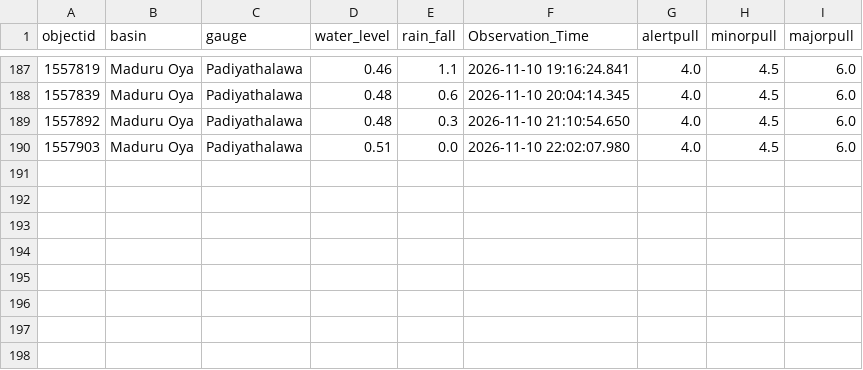
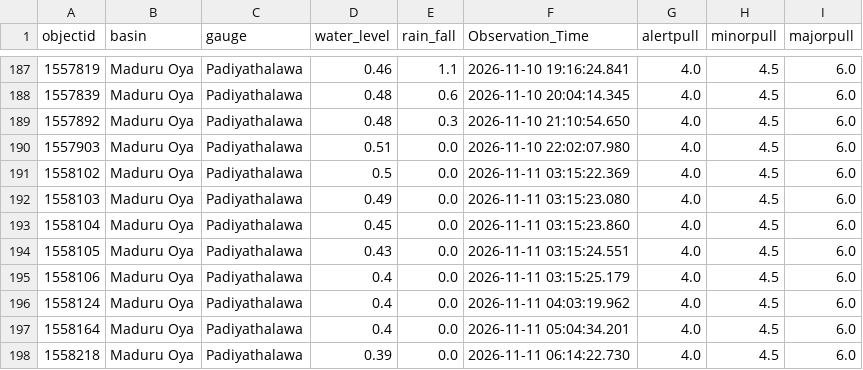
Before and after one commit to lokithasendila/CascadeRisk-Project, a CSV file: Station_Rainfall_CSVs/Padiyathalawa.csv, drawn as a sheet; only a part is shown, gaps mark what is left out.

```diff
--- a/Station_Rainfall_CSVs/Padiyathalawa.csv
+++ b/Station_Rainfall_CSVs/Padiyathalawa.csv
@@ -190 +190,9 @@ objectid,basin,gauge,water_level,rain_fall,Observation_Time,alertpull,minorpull,
 1557903,Maduru Oya,Padiyathalawa,0.51,0.0,2026-11-10 22:02:07.980,4.0,4.5,6.0
+1558102,Maduru Oya,Padiyathalawa,0.5,0.0,2026-11-11 03:15:22.369,4.0,4.5,6.0
+1558103,Maduru Oya,Padiyathalawa,0.49,0.0,2026-11-11 03:15:23.080,4.0,4.5,6.0
+1558104,Maduru Oya,Padiyathalawa,0.45,0.0,2026-11-11 03:15:23.860,4.0,4.5,6.0
+1558105,Maduru Oya,Padiyathalawa,0.43,0.0,2026-11-11 03:15:24.551,4.0,4.5,6.0
+1558106,Maduru Oya,Padiyathalawa,0.4,0.0,2026-11-11 03:15:25.179,4.0,4.5,6.0
+1558124,Maduru Oya,Padiyathalawa,0.4,0.0,2026-11-11 04:03:19.962,4.0,4.5,6.0
+1558164,Maduru Oya,Padiyathalawa,0.4,0.0,2026-11-11 05:04:34.201,4.0,4.5,6.0
+1558218,Maduru Oya,Padiyathalawa,0.39,0.0,2026-11-11 06:14:22.730,4.0,4.5,6.0
```
Also changed, not shown: Station_Rainfall_CSVs/Kalawellawa_(Millakanda).csv, Station_Rainfall_CSVs/Nakkala.csv, 36 other files.
